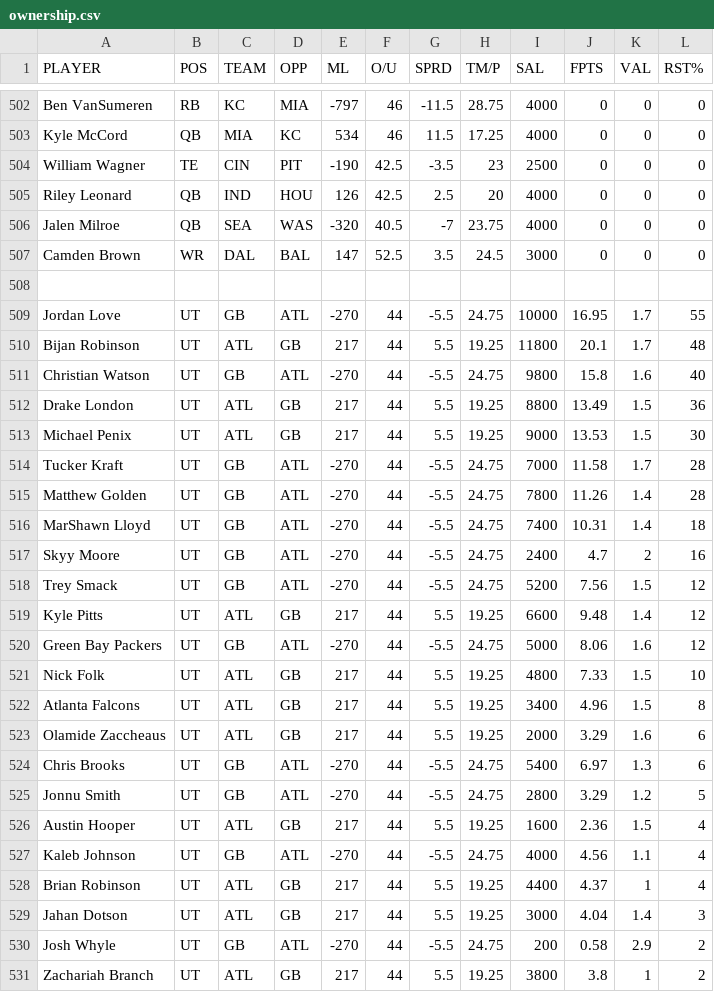
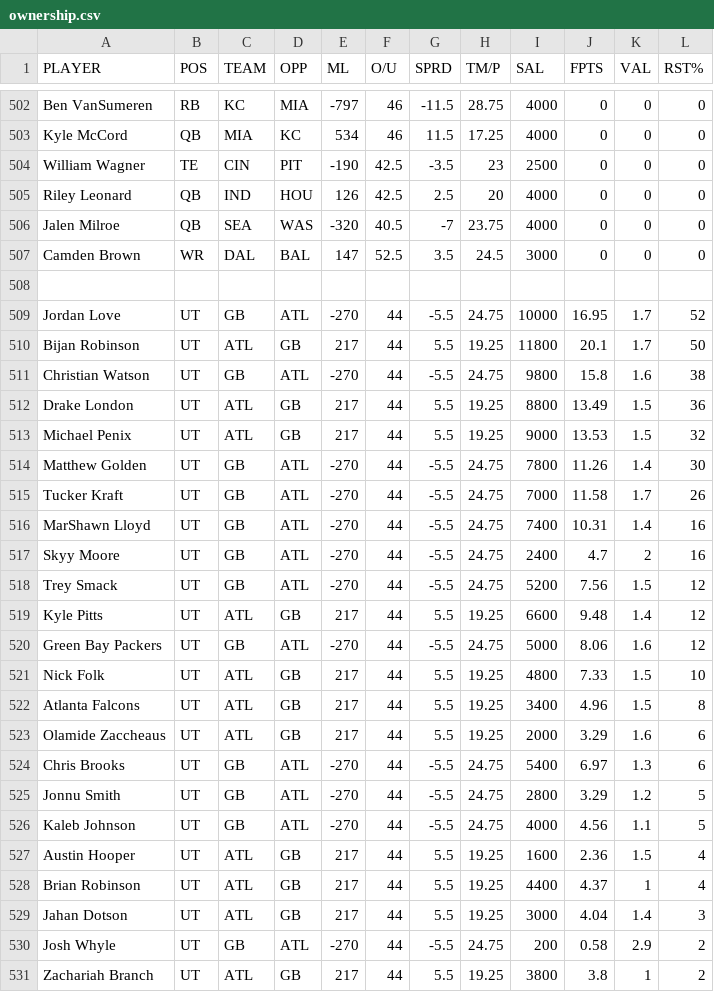
Before and after one commit to 925Sports/925Sports-nfl-dfs-data, a CSV file: ownership.csv, drawn as a sheet; only a part is shown, gaps mark what is left out.

```diff
--- a/ownership.csv
+++ b/ownership.csv
@@ -508,10 +508,10 @@ Camden Brown,WR,DAL,BAL,147,52.5,3.5,24.5,3000,0,0,0
 ,,,,,,,,,,,
-Jordan Love,UT,GB,ATL,-270,44,-5.5,24.75,10000,16.95,1.7,55
-Bijan Robinson,UT,ATL,GB,217,44,5.5,19.25,11800,20.1,1.7,48
-Christian Watson,UT,GB,ATL,-270,44,-5.5,24.75,9800,15.8,1.6,40
+Jordan Love,UT,GB,ATL,-270,44,-5.5,24.75,10000,16.95,1.7,52
+Bijan Robinson,UT,ATL,GB,217,44,5.5,19.25,11800,20.1,1.7,50
+Christian Watson,UT,GB,ATL,-270,44,-5.5,24.75,9800,15.8,1.6,38
 Drake London,UT,ATL,GB,217,44,5.5,19.25,8800,13.49,1.5,36
-Michael Penix,UT,ATL,GB,217,44,5.5,19.25,9000,13.53,1.5,30
-Tucker Kraft,UT,GB,ATL,-270,44,-5.5,24.75,7000,11.58,1.7,28
-Matthew Golden,UT,GB,ATL,-270,44,-5.5,24.75,7800,11.26,1.4,28
-MarShawn Lloyd,UT,GB,ATL,-270,44,-5.5,24.75,7400,10.31,1.4,18
+Michael Penix,UT,ATL,GB,217,44,5.5,19.25,9000,13.53,1.5,32
+Matthew Golden,UT,GB,ATL,-270,44,-5.5,24.75,7800,11.26,1.4,30
+Tucker Kraft,UT,GB,ATL,-270,44,-5.5,24.75,7000,11.58,1.7,26
+MarShawn Lloyd,UT,GB,ATL,-270,44,-5.5,24.75,7400,10.31,1.4,16
 Skyy Moore,UT,GB,ATL,-270,44,-5.5,24.75,2400,4.7,2,16
@@ -525,4 +525,4 @@ Chris Brooks,UT,GB,ATL,-270,44,-5.5,24.75,5400,6.97,1.3,6
 Jonnu Smith,UT,GB,ATL,-270,44,-5.5,24.75,2800,3.29,1.2,5
+Kaleb Johnson,UT,GB,ATL,-270,44,-5.5,24.75,4000,4.56,1.1,5
 Austin Hooper,UT,ATL,GB,217,44,5.5,19.25,1600,2.36,1.5,4
-Kaleb Johnson,UT,GB,ATL,-270,44,-5.5,24.75,4000,4.56,1.1,4
 Brian Robinson,UT,ATL,GB,217,44,5.5,19.25,4400,4.37,1,4
```
Also changed, not shown: final.csv, players.csv, 1 other file.
